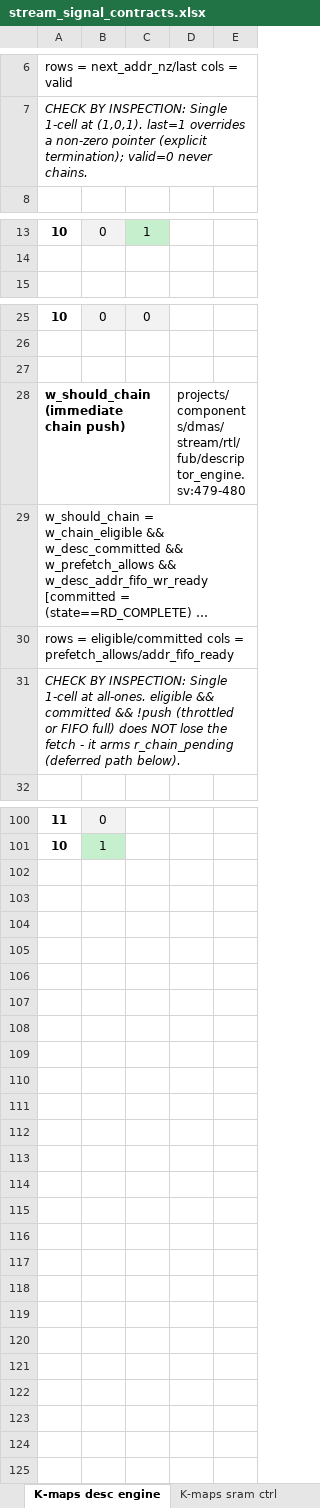
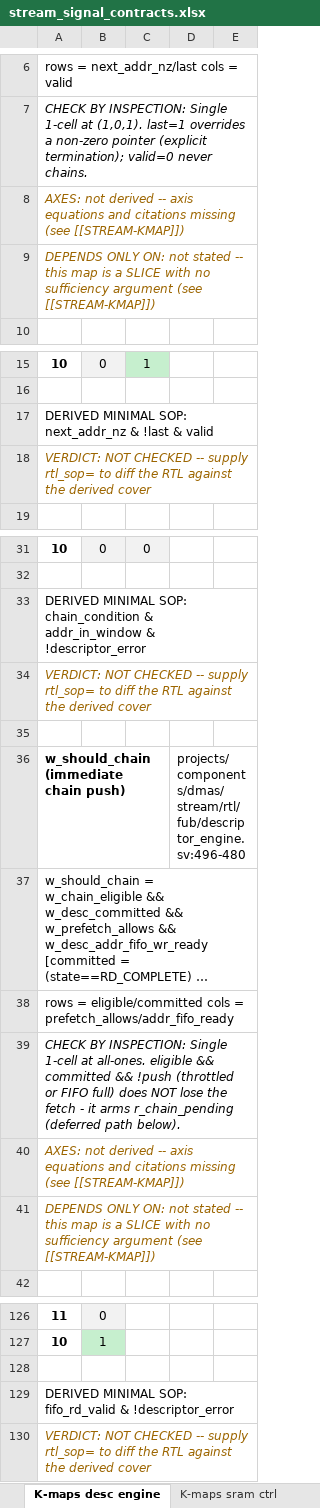
Before and after one commit to sean-galloway/RTLDesignSherpa, an Excel workbook: projects/components/dmas/stream/docs/stream_signal_contracts.xlsx, sheet K-maps desc engine, drawn as a sheet; only a part is shown, gaps mark what is left out; long unchanged cells end in …; values as stored, in another font and other column widths than the file's, no borders; addresses are those after the commit; the diff covers the shown part only; the diff names each change by its address in the sheet, - before the commit and + after, or states it on an @@ line.

```diff
--- a/projects/components/dmas/stream/docs/stream_signal_contracts.xlsx (sheet K-maps desc engine)
+++ b/projects/components/dmas/stream/docs/stream_signal_contracts.xlsx (sheet K-maps desc engine)
+row 8: AXES: not derived -- axis equations and citations missing (see [[STREAM-KMAP]])
+row 9: DEPENDS ONLY ON: not stated -- this map is a SLICE with no sufficiency argument (see [[STREAM-KMAP]])
+row 17: DERIVED MINIMAL SOP: next_addr_nz & !last & valid
+row 18: VERDICT: NOT CHECKED -- supply rtl_sop= to diff the RTL against the derived cover
+row 33: DERIVED MINIMAL SOP: chain_condition & addr_in_window & !descriptor_error
+row 34: VERDICT: NOT CHECKED -- supply rtl_sop= to diff the RTL against the derived cover
-D36: projects/components/dmas/stream/rtl/fub/descriptor_engine.sv:479-480
+D36: projects/components/dmas/stream/rtl/fub/descriptor_engine.sv:496-480
+row 40: AXES: not derived -- axis equations and citations missing (see [[STREAM-KMAP]])
+row 41: DEPENDS ONLY ON: not stated -- this map is a SLICE with no sufficiency argument (see [[STREAM-KMAP]])
+row 128: (empty)
+row 129: DERIVED MINIMAL SOP: fifo_rd_valid & !descriptor_error
+row 130: VERDICT: NOT CHECKED -- supply rtl_sop= to diff the RTL against the derived cover
```
Also changed, not shown: 18 added rows elsewhere in this sheet, sheet K-maps scheduler, sheet K-maps rd engine, sheet K-maps wr engine, sheet K-maps sram ctrl, sheet K-maps core monitors, sheet APB-CSR config, 34 other files.
